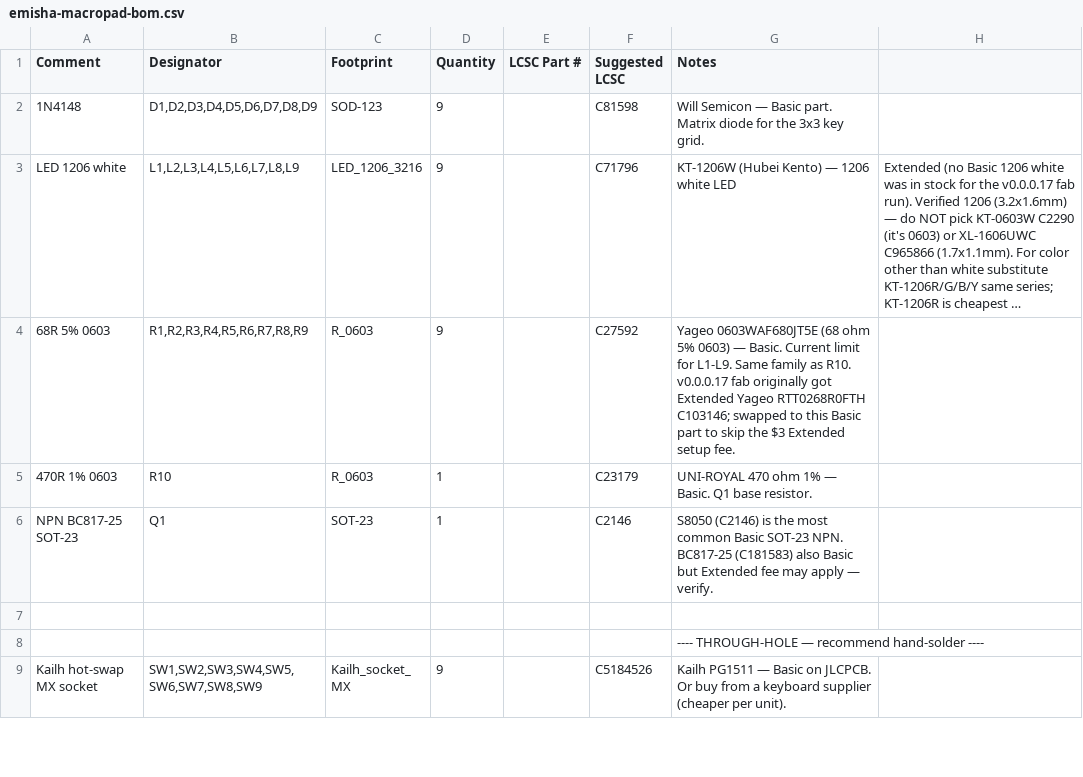
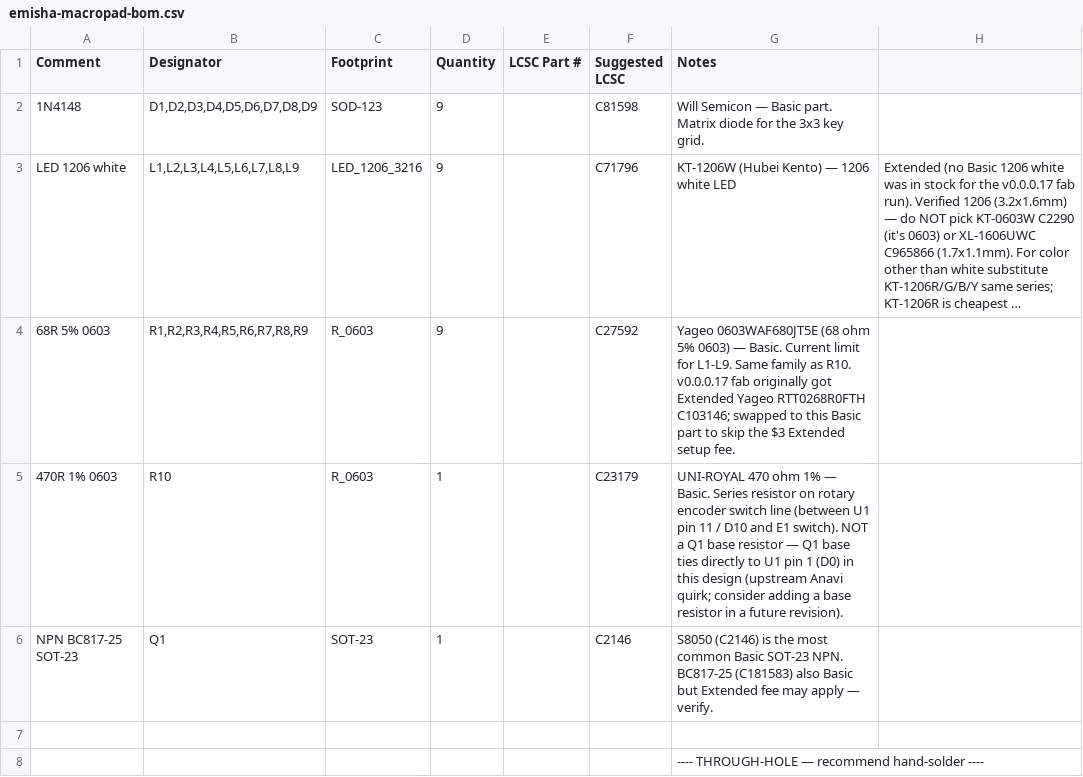
Before and after one commit to matosichrvoje/matosic-macropad-pcb, a CSV file: bom/emisha-macropad-bom.csv, drawn as a sheet; only a part is shown; the shorter side is filled out with more unchanged rows; long unchanged cells end in …; the diff names each change by its address in the sheet, - before the commit and + after, or states it on an @@ line.

Commit message:
Correct R10 description in BOM
R10 is the rotary encoder switch series resistor (between U1 pin 11
and E1), not the Q1 base resistor. Q1 base ties directly to U1 pin 1
in this design (upstream Anavi quirk). Identified during JLCPCB part
placement review for v0.0.0.17.

```diff
--- a/bom/emisha-macropad-bom.csv
+++ b/bom/emisha-macropad-bom.csv
-G5 (Notes): …— Basic. Q1 base resistor.
+G5 (Notes): …— Basic. Series resistor on rotary encoder switch line (between U1 pin 11 / D10 and E1 switch). NOT a Q1 base resistor — Q1 base ties directly to U1 pin 1 (D0) in this design (upstream Anavi quirk; consider adding a base resistor in a future revision).
```
